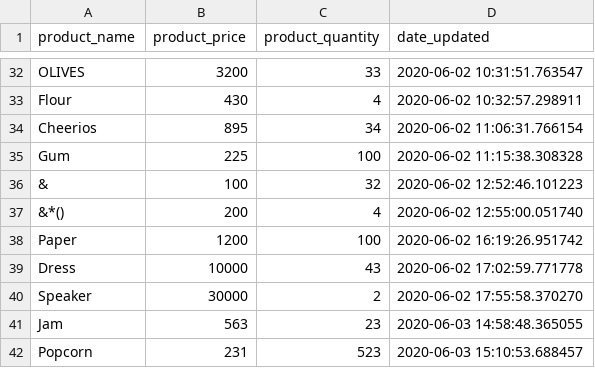
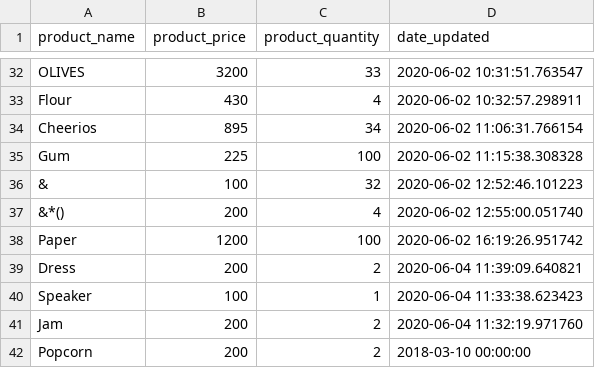
Before and after one commit to BrandenMorgan/unit4-techdegree-python, a CSV file: store_inventory/backup.csv, drawn as a sheet; only a part is shown, gaps mark what is left out.

Commit message:
Fix issue with updating already existing products

```diff
--- a/store_inventory/backup.csv
+++ b/store_inventory/backup.csv
@@ -38,5 +38,5 @@ Gum,225,100,2020-06-02 11:15:38.308328
 Paper,1200,100,2020-06-02 16:19:26.951742
-Dress,10000,43,2020-06-02 17:02:59.771778
-Speaker,30000,2,2020-06-02 17:55:58.370270
-Jam,563,23,2020-06-03 14:58:48.365055
-Popcorn,231,523,2020-06-03 15:10:53.688457
+Dress,200,2,2020-06-04 11:39:09.640821
+Speaker,100,1,2020-06-04 11:33:38.623423
+Jam,200,2,2020-06-04 11:32:19.971760
+Popcorn,200,2,2018-03-10 00:00:00
```
Also changed, not shown: 2 other files.
